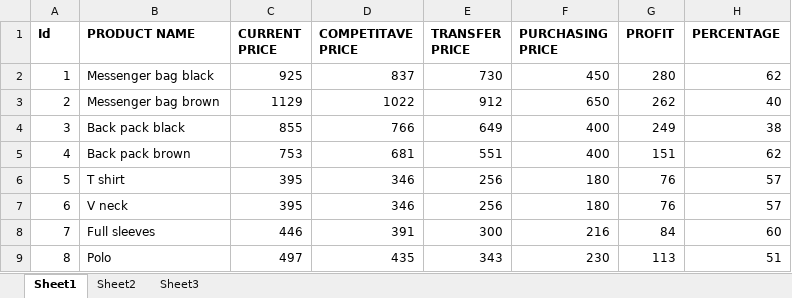
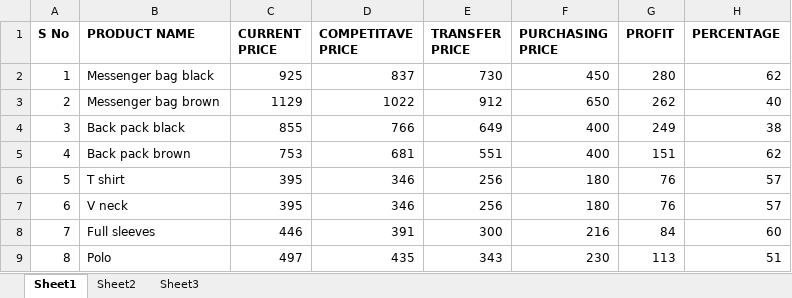
Before and after one commit to kothavishal1/Real-Estate, an Excel workbook: assets/files/Meesho.xlsx, sheet Sheet1, drawn as a sheet; values as stored, in another font and other column widths than the file's, no borders; the diff names each change by its address in the sheet, - before the commit and + after, or states it on an @@ line.

```diff
--- a/assets/files/Meesho.xlsx (sheet Sheet1)
+++ b/assets/files/Meesho.xlsx (sheet Sheet1)
-A1: Id
+A1: S No
```
Also changed, not shown: 1 other file.
